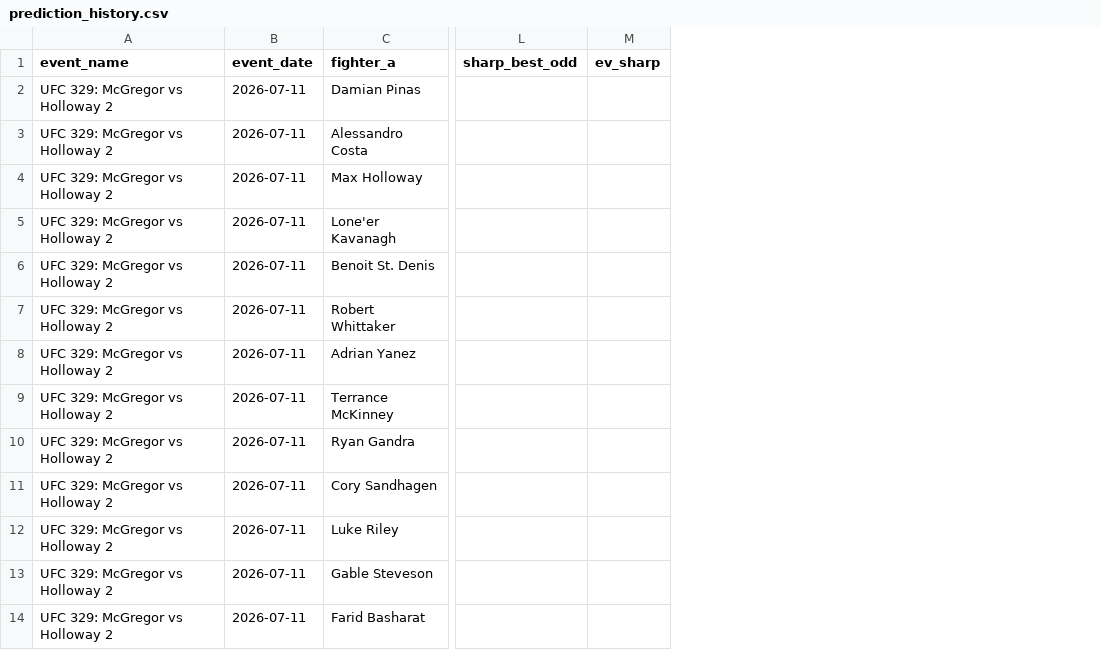
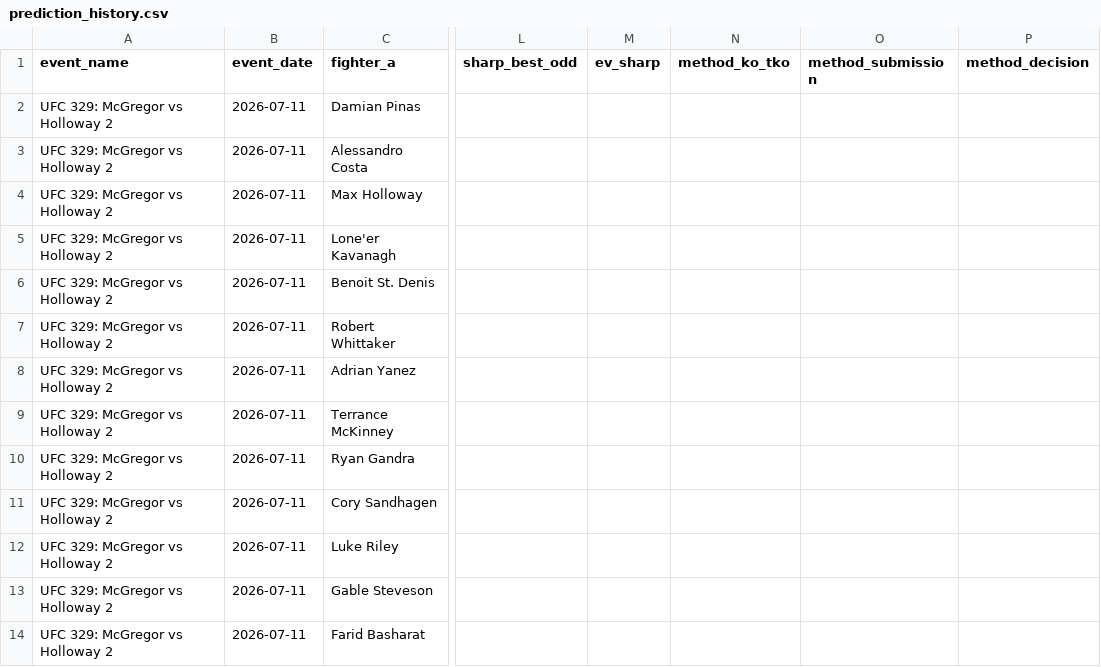
Before and after one commit to bergols/ufc-predictor, a CSV file: data/prediction_history.csv, drawn as a sheet; only a part is shown, gaps mark what is left out; the diff names each change by its address in the sheet, - before the commit and + after, or states it on an @@ line.

```diff
--- a/data/prediction_history.csv
+++ b/data/prediction_history.csv
+column N (method_ko_tko), empty
+column O (method_submission), empty
+column P (method_decision), empty
```
Also changed, not shown: 6 other files.
